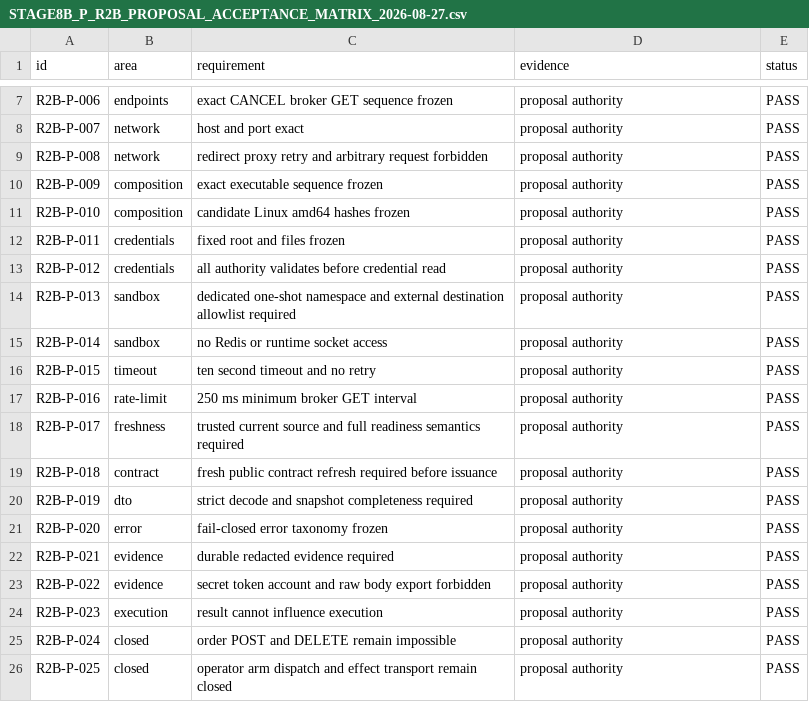
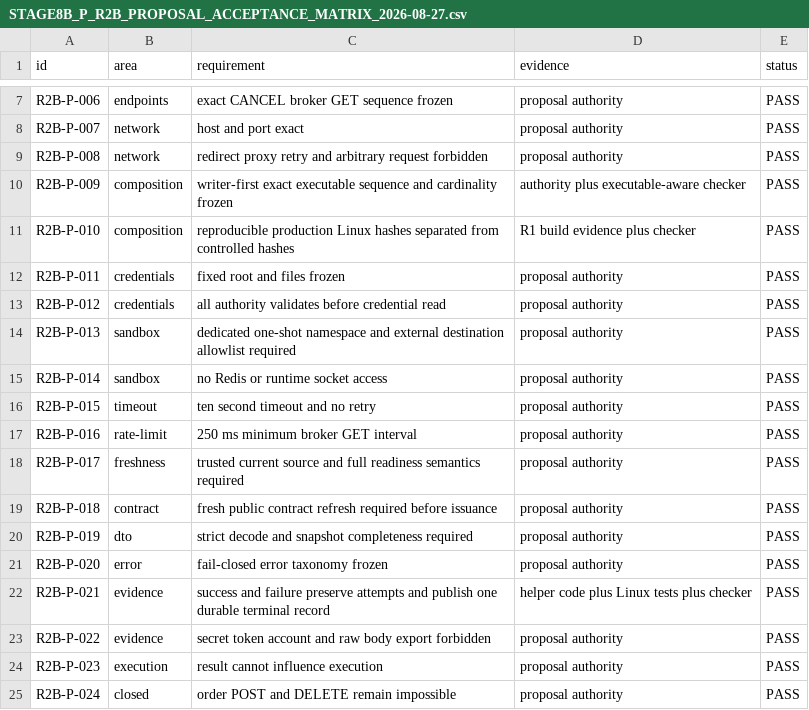
Before and after one commit to DKorolski/moex-trading-gateway-rs, a CSV file: docs/stage-8/STAGE8B_P_R2B_PROPOSAL_ACCEPTANCE_MATRIX_2026-08-27.csv, drawn as a sheet; only a part is shown, gaps mark what is left out; the shorter side is filled out with more unchanged rows.

Commit message:
Harden Stage 8B-P R2B production composition

```diff
--- a/docs/stage-8/STAGE8B_P_R2B_PROPOSAL_ACCEPTANCE_MATRIX_2026-08-27.csv
+++ b/docs/stage-8/STAGE8B_P_R2B_PROPOSAL_ACCEPTANCE_MATRIX_2026-08-27.csv
@@ -9,4 +9,4 @@ R2B-P-007,network,host and port exact,proposal authority,PASS
 R2B-P-008,network,redirect proxy retry and arbitrary request forbidden,proposal authority,PASS
-R2B-P-009,composition,exact executable sequence frozen,proposal authority,PASS
-R2B-P-010,composition,candidate Linux amd64 hashes frozen,proposal authority,PASS
+R2B-P-009,composition,writer-first exact executable sequence and cardinality frozen,authority plus executable-aware checker,PASS
+R2B-P-010,composition,reproducible production Linux hashes separated from controlled hashes,R1 build evidence plus checker,PASS
 R2B-P-011,credentials,fixed root and files frozen,proposal authority,PASS
@@ -21,3 +21,3 @@ R2B-P-019,dto,strict decode and snapshot completeness required,proposal authorit
 R2B-P-020,error,fail-closed error taxonomy frozen,proposal authority,PASS
-R2B-P-021,evidence,durable redacted evidence required,proposal authority,PASS
+R2B-P-021,evidence,success and failure preserve attempts and publish one durable terminal record,helper code plus Linux tests plus checker,PASS
 R2B-P-022,evidence,secret token account and raw body export forbidden,proposal authority,PASS
```
Also changed, not shown: 16 other files.
